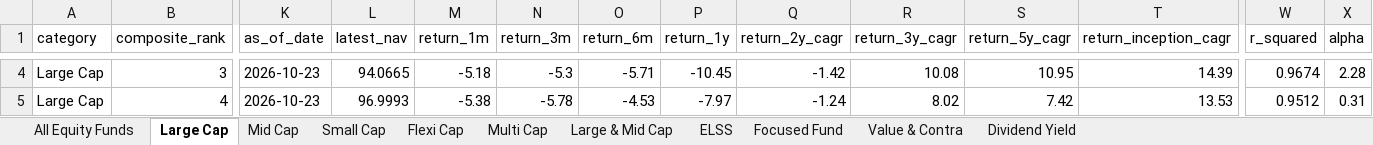
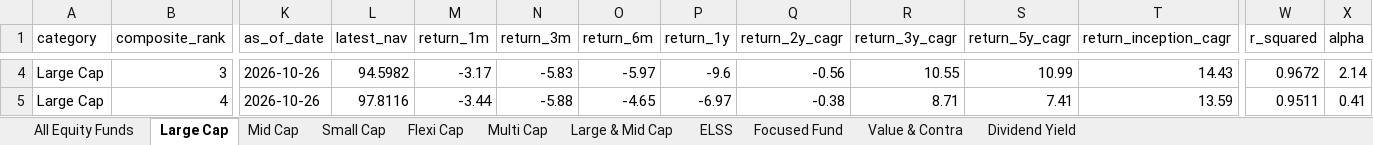
Before and after one commit to itswarlord/MutualFundResearch, an Excel workbook: data/Indian_Equity_Mutual_Funds_Master.xlsx, sheet Large Cap, drawn as a sheet; only a part is shown, gaps mark what is left out; values as stored, in another font and other column widths than the file's, no borders; the diff covers the shown part only; the diff names each change by its address in the sheet, - before the commit and + after, or states it on an @@ line.

```diff
--- a/data/Indian_Equity_Mutual_Funds_Master.xlsx (sheet Large Cap)
+++ b/data/Indian_Equity_Mutual_Funds_Master.xlsx (sheet Large Cap)
-K4:K5 (as_of_date): 2026-10-23
+K4:K5 (as_of_date): 2026-10-26
-L4 (latest_nav): 94.0665
+L4 (latest_nav): 94.5982
-M4 (return_1m): -5.18
+M4 (return_1m): -3.17
-N4 (return_3m): -5.3
+N4 (return_3m): -5.83
-O4 (return_6m): -5.71
+O4 (return_6m): -5.97
-P4 (return_1y): -10.45
+P4 (return_1y): -9.6
-Q4 (return_2y_cagr): -1.42
+Q4 (return_2y_cagr): -0.56
-R4 (return_3y_cagr): 10.08
+R4 (return_3y_cagr): 10.55
-S4 (return_5y_cagr): 10.95
+S4 (return_5y_cagr): 10.99
-T4 (return_inception_cagr): 14.39
+T4 (return_inception_cagr): 14.43
-W4 (r_squared): 0.9674
+W4 (r_squared): 0.9672
-X4 (alpha): 2.28
+X4 (alpha): 2.14
-L5 (latest_nav): 96.9993
+L5 (latest_nav): 97.8116
-M5 (return_1m): -5.38
+M5 (return_1m): -3.44
-N5 (return_3m): -5.78
+N5 (return_3m): -5.88
-O5 (return_6m): -4.53
+O5 (return_6m): -4.65
-P5 (return_1y): -7.97
+P5 (return_1y): -6.97
-Q5 (return_2y_cagr): -1.24
+Q5 (return_2y_cagr): -0.38
-R5 (return_3y_cagr): 8.02
+R5 (return_3y_cagr): 8.71
-S5 (return_5y_cagr): 7.42
+S5 (return_5y_cagr): 7.41
-T5 (return_inception_cagr): 13.53
+T5 (return_inception_cagr): 13.59
-W5 (r_squared): 0.9512
+W5 (r_squared): 0.9511
-X5 (alpha): 0.31
+X5 (alpha): 0.41
```
Also changed, not shown: 490 edited cells elsewhere in this sheet, sheet All Equity Funds, sheet Flexi Cap, sheet ELSS, sheet Large & Mid Cap, sheet Multi Cap, sheet Small Cap, 4 more sheets, web/data/Indian_Equity_Mutual_Funds_Master.xlsx, 23 other files.
